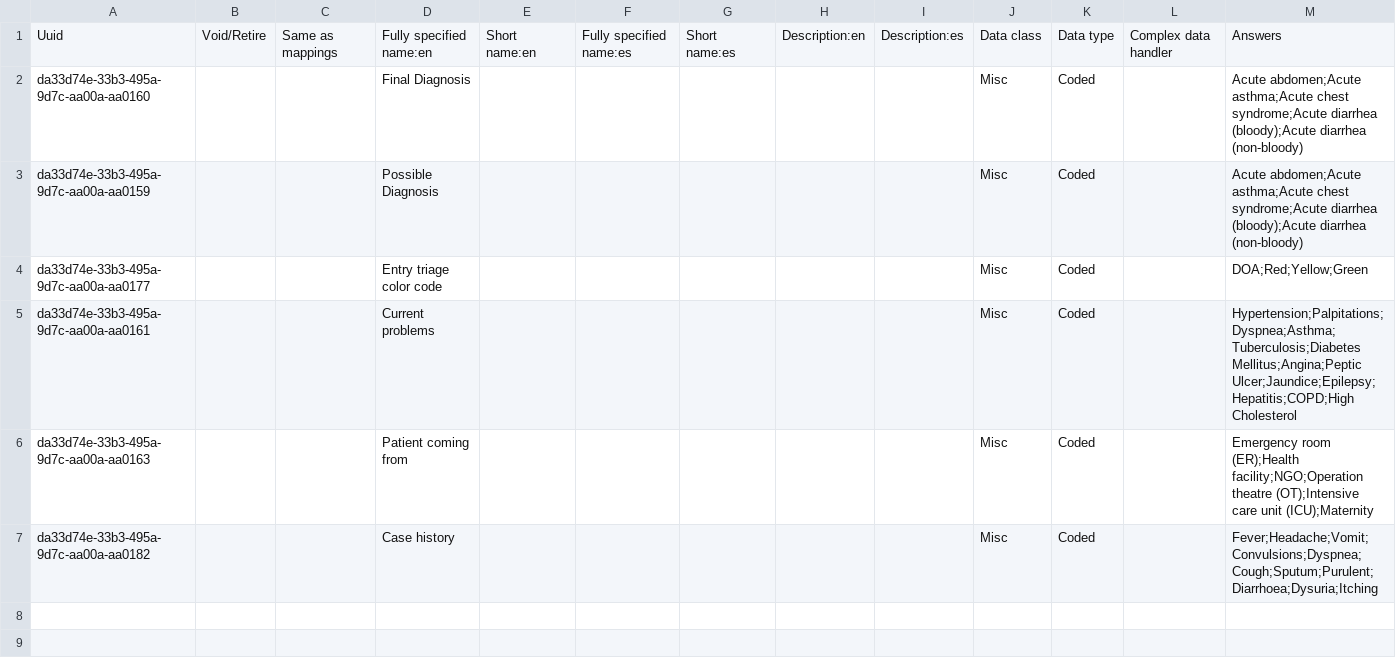
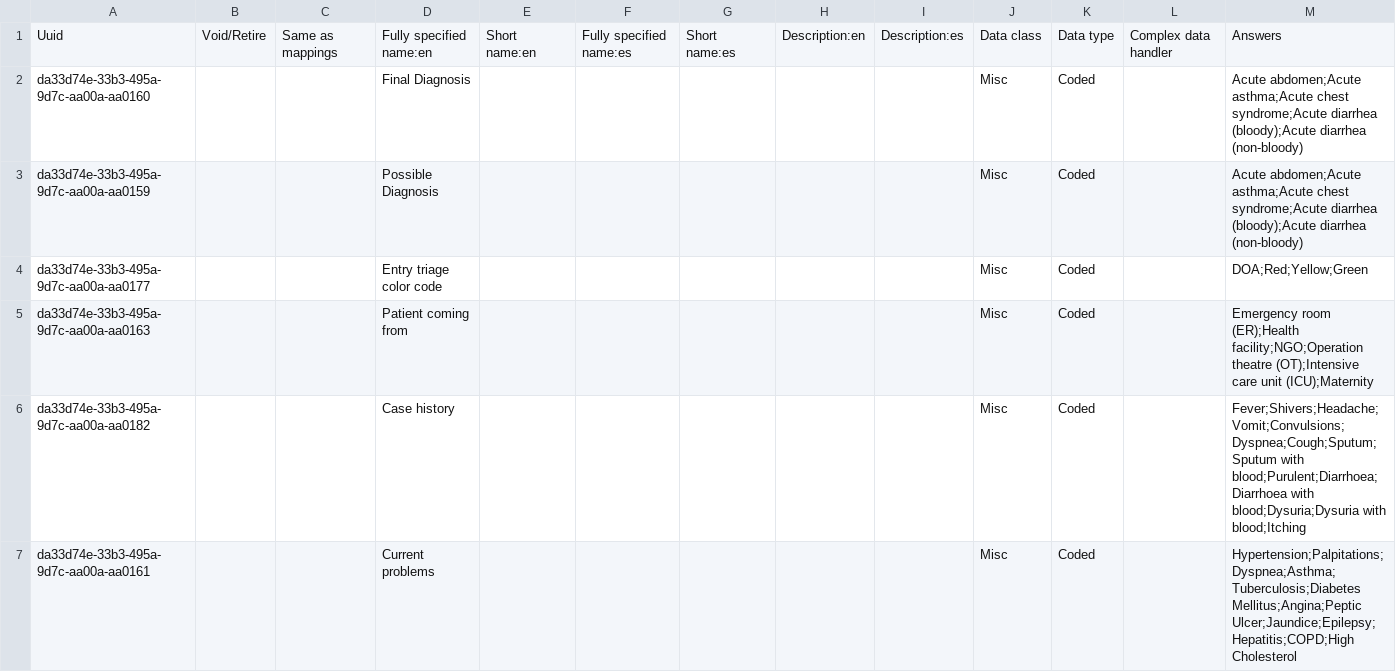
Before and after one commit to MSF-OCG/LIME-EMR-project-demo, a CSV file: distro/configuration/concepts/initial_consultation-lime_demo.csv, drawn as a sheet; only a part is shown; removed rows and columns are numbered as before the commit, all else as after; rows hold the shown columns only; the diff names each change by its address in the sheet, - before the commit and + after, or states it on an @@ line.

```diff
--- a/distro/configuration/concepts/initial_consultation-lime_demo.csv
+++ b/distro/configuration/concepts/initial_consultation-lime_demo.csv
@@ row 6 moved to row 5: da33d74e-33b3-495a-9d7c-aa00a-aa0163 @@
+row 6: da33d74e-33b3-495a-9d7c-aa00a-aa0182 |  |  | Case history |  |  |  |  |  | Misc | Coded |  | Fever;Shivers;Headache;Vomit;Convulsions;Dyspnea;Cough;Sputum;Sputum with blood;Purulent;Diarrhoea;Diarrhoea with blood;Dysuria;Dysuria with blood;Itching
-row 7: da33d74e-33b3-495a-9d7c-aa00a-aa0182 |  |  | Case history |  |  |  |  |  | Misc | Coded |  | Fever;Headache;Vomit;Convulsions;Dyspnea;Cough;Sputum;Purulent;Diarrhoea;Dysuria;Itching
```
Also changed, not shown: OCL/msfocg_openmrs_concepts.csv, OCL/msfocg_openmrs_mappings.csv, 5 other files.
